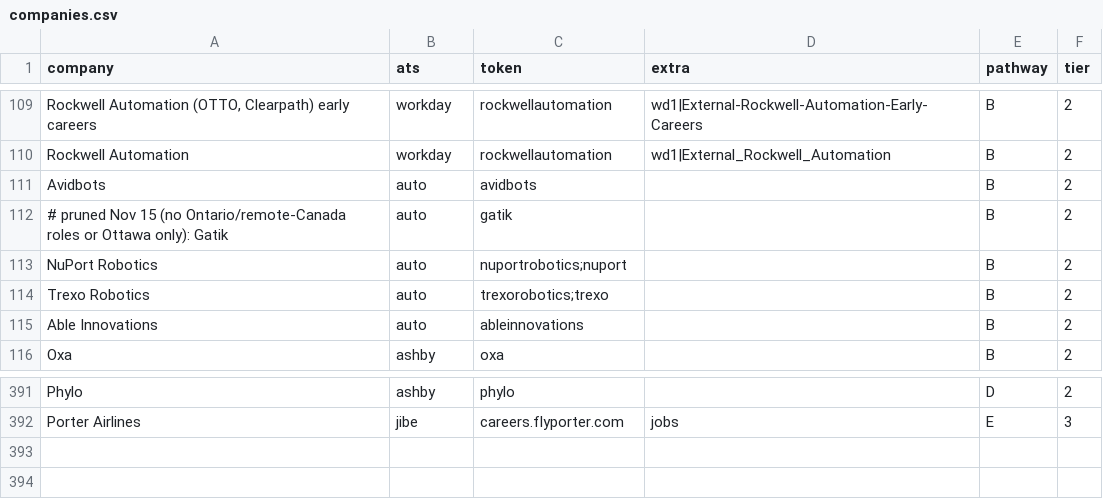
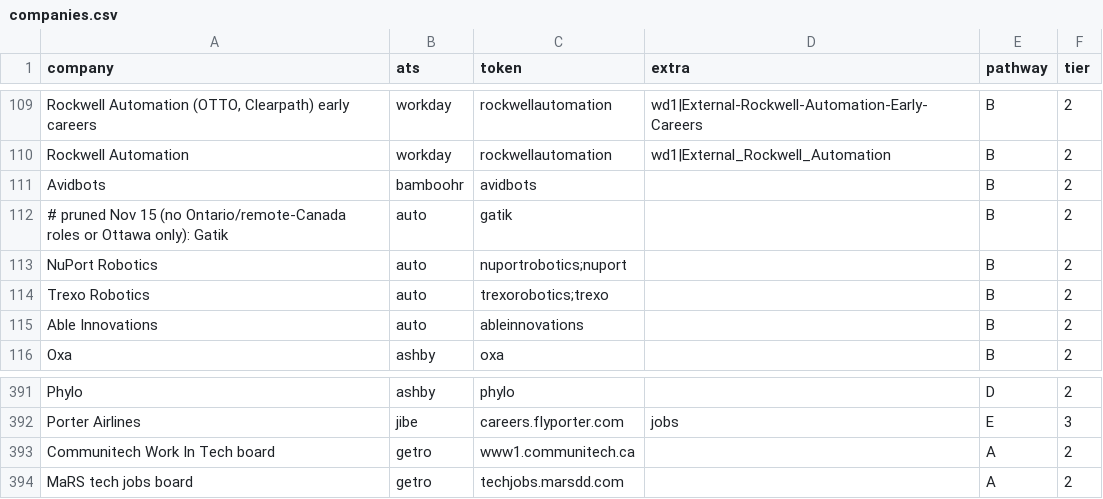
Before and after one commit to AmmarHashlamoun/job-feed, a CSV file: companies.csv, drawn as a sheet; only a part is shown, gaps mark what is left out; the diff names each change by its address in the sheet, - before the commit and + after, or states it on an @@ line.

```diff
--- a/companies.csv
+++ b/companies.csv
-B111 (ats): auto
+B111 (ats): bamboohr
+row 393: Communitech Work In Tech board | getro | www1.communitech.ca |  | A | 2
+row 394: MaRS tech jobs board | getro | techjobs.marsdd.com |  | A | 2
```
